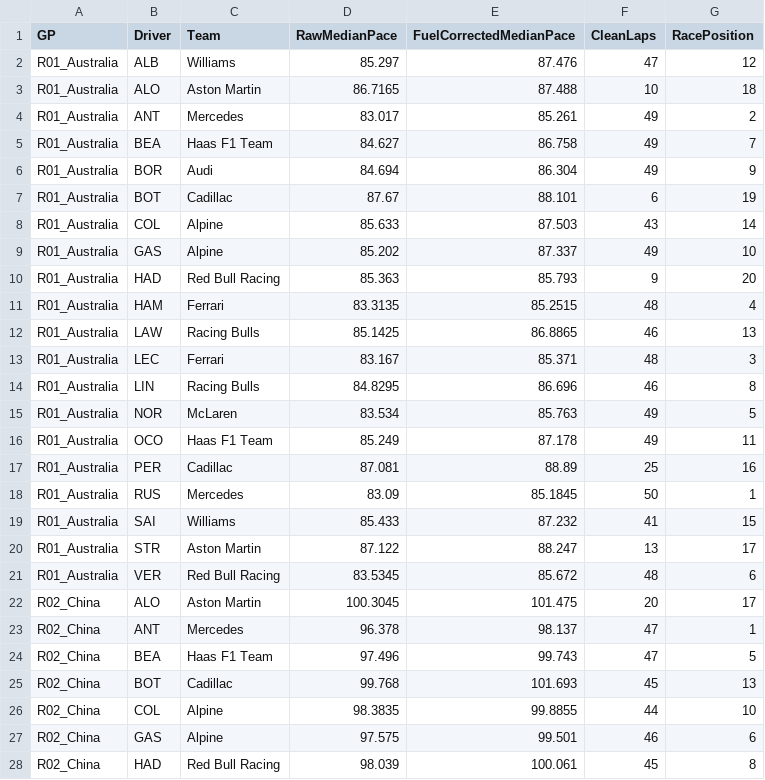
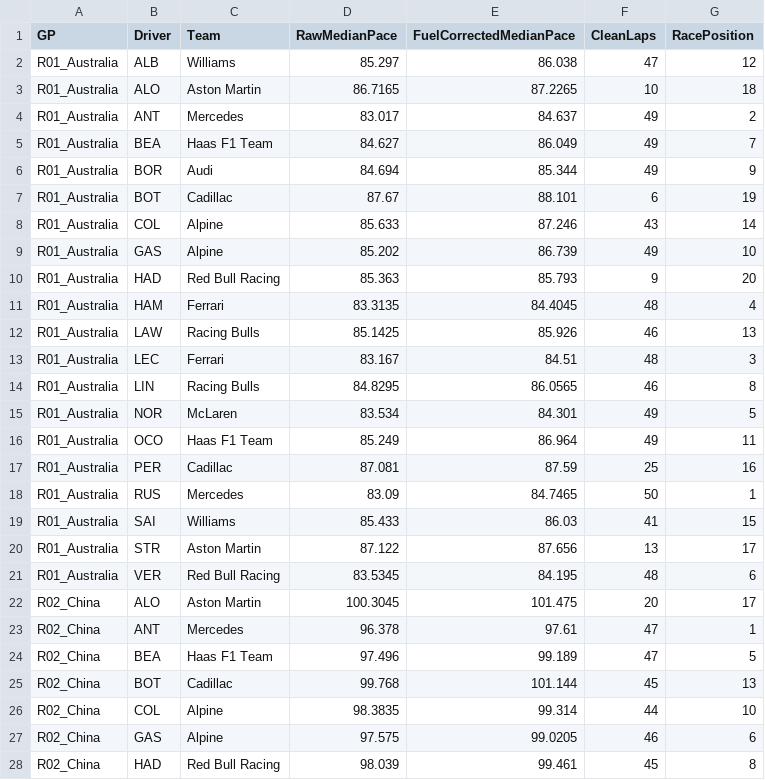
Before and after one commit to supernaiter/f1_all_vis, a CSV file: notebooks/output/fuel_corrected_pace.csv, drawn as a sheet; only a part is shown; the diff covers the shown part only.

```diff
--- a/notebooks/output/fuel_corrected_pace.csv
+++ b/notebooks/output/fuel_corrected_pace.csv
@@ -1,28 +1,28 @@
 GP,Driver,Team,RawMedianPace,FuelCorrectedMedianPace,CleanLaps,RacePosition
-R01_Australia,ALB,Williams,85.297,87.476,47,12
-R01_Australia,ALO,Aston Martin,86.7165,87.488,10,18
-R01_Australia,ANT,Mercedes,83.017,85.261,49,2
-R01_Australia,BEA,Haas F1 Team,84.627,86.758,49,7
-R01_Australia,BOR,Audi,84.694,86.304,49,9
+R01_Australia,ALB,Williams,85.297,86.038,47,12
+R01_Australia,ALO,Aston Martin,86.7165,87.2265,10,18
+R01_Australia,ANT,Mercedes,83.017,84.637,49,2
+R01_Australia,BEA,Haas F1 Team,84.627,86.049,49,7
+R01_Australia,BOR,Audi,84.694,85.344,49,9
 R01_Australia,BOT,Cadillac,87.67,88.101,6,19
-R01_Australia,COL,Alpine,85.633,87.503,43,14
-R01_Australia,GAS,Alpine,85.202,87.337,49,10
+R01_Australia,COL,Alpine,85.633,87.246,43,14
+R01_Australia,GAS,Alpine,85.202,86.739,49,10
 R01_Australia,HAD,Red Bull Racing,85.363,85.793,9,20
-R01_Australia,HAM,Ferrari,83.3135,85.2515,48,4
-R01_Australia,LAW,Racing Bulls,85.1425,86.8865,46,13
-R01_Australia,LEC,Ferrari,83.167,85.371,48,3
-R01_Australia,LIN,Racing Bulls,84.8295,86.696,46,8
-R01_Australia,NOR,McLaren,83.534,85.763,49,5
-R01_Australia,OCO,Haas F1 Team,85.249,87.178,49,11
-R01_Australia,PER,Cadillac,87.081,88.89,25,16
-R01_Australia,RUS,Mercedes,83.09,85.1845,50,1
-R01_Australia,SAI,Williams,85.433,87.232,41,15
-R01_Australia,STR,Aston Martin,87.122,88.247,13,17
-R01_Australia,VER,Red Bull Racing,83.5345,85.672,48,6
+R01_Australia,HAM,Ferrari,83.3135,84.4045,48,4
+R01_Australia,LAW,Racing Bulls,85.1425,85.926,46,13
+R01_Australia,LEC,Ferrari,83.167,84.51,48,3
+R01_Australia,LIN,Racing Bulls,84.8295,86.0565,46,8
+R01_Australia,NOR,McLaren,83.534,84.301,49,5
+R01_Australia,OCO,Haas F1 Team,85.249,86.964,49,11
+R01_Australia,PER,Cadillac,87.081,87.59,25,16
+R01_Australia,RUS,Mercedes,83.09,84.7465,50,1
+R01_Australia,SAI,Williams,85.433,86.03,41,15
+R01_Australia,STR,Aston Martin,87.122,87.656,13,17
+R01_Australia,VER,Red Bull Racing,83.5345,84.195,48,6
 R02_China,ALO,Aston Martin,100.3045,101.475,20,17
-R02_China,ANT,Mercedes,96.378,98.137,47,1
-R02_China,BEA,Haas F1 Team,97.496,99.743,47,5
-R02_China,BOT,Cadillac,99.768,101.693,45,13
-R02_China,COL,Alpine,98.3835,99.8855,44,10
-R02_China,GAS,Alpine,97.575,99.501,46,6
-R02_China,HAD,Red Bull Racing,98.039,100.061,45,8
+R02_China,ANT,Mercedes,96.378,97.61,47,1
+R02_China,BEA,Haas F1 Team,97.496,99.189,47,5
+R02_China,BOT,Cadillac,99.768,101.144,45,13
+R02_China,COL,Alpine,98.3835,99.314,44,10
+R02_China,GAS,Alpine,97.575,99.0205,46,6
+R02_China,HAD,Red Bull Racing,98.039,99.461,45,8
```
Also changed, not shown: 30 edited cells elsewhere in this file, 3 other files.
